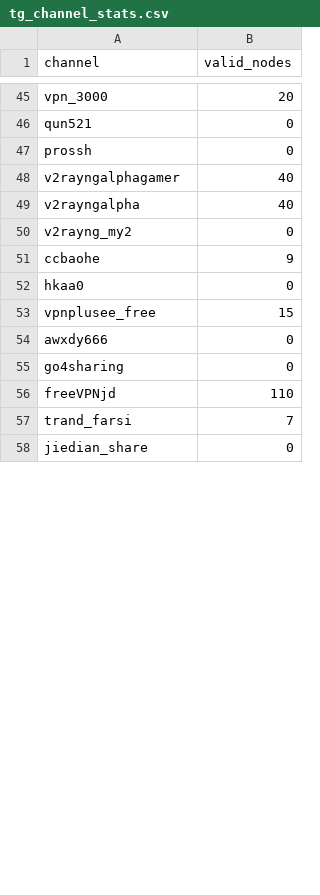
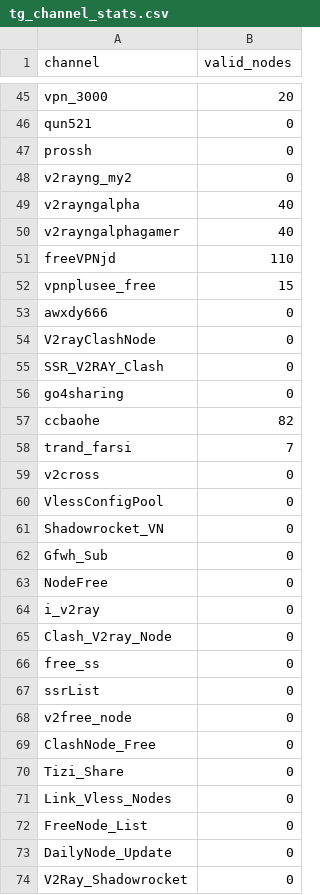
Before and after one commit to qjlxg/x.sub, a CSV file: tg_channel_stats.csv, drawn as a sheet; only a part is shown, gaps mark what is left out; the shorter side is filled out with more unchanged rows; the diff covers the shown part only.

```diff
--- a/tg_channel_stats.csv
+++ b/tg_channel_stats.csv
@@ -47,11 +47,28 @@ qun521,0
 prossh,0
+v2rayng_my2,0
+v2rayngalpha,40
 v2rayngalphagamer,40
-v2rayngalpha,40
-v2rayng_my2,0
-ccbaohe,9
-hkaa0,0
+freeVPNjd,110
 vpnplusee_free,15
 awxdy666,0
+V2rayClashNode,0
+SSR_V2RAY_Clash,0
 go4sharing,0
-freeVPNjd,110
+ccbaohe,82
 trand_farsi,7
+v2cross,0
+VlessConfigPool,0
+Shadowrocket_VN,0
+Gfwh_Sub,0
+NodeFree,0
+i_v2ray,0
+Clash_V2ray_Node,0
+free_ss,0
+ssrList,0
+v2free_node,0
+ClashNode_Free,0
+Tizi_Share,0
+Link_Vless_Nodes,0
+FreeNode_List,0
+DailyNode_Update,0
+V2Ray_Shadowrocket,0
```
Also changed, not shown: 5 added rows, 1 removed row and 15 moved rows elsewhere in this file, 3 other files.
